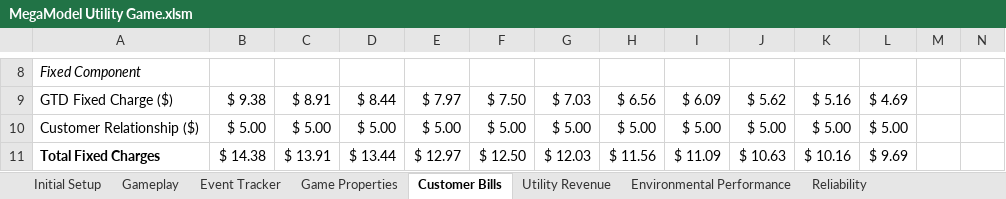
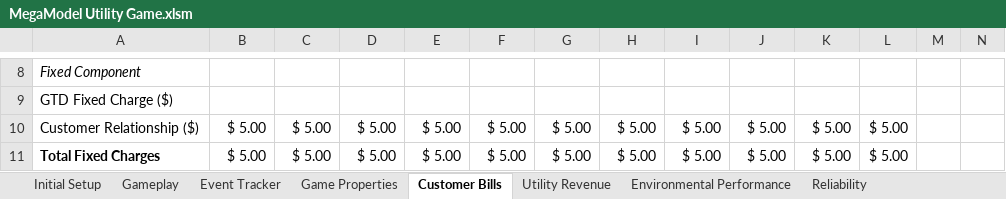
Before and after one commit to robbieorvis/MegaModels, an Excel workbook: MegaModel Utility Game.xlsm, sheet Customer Bills, drawn as a sheet; only a part is shown, gaps mark what is left out; values as stored, in another font and other column widths than the file's, no borders; the diff covers the shown part only; the diff names each change by its address in the sheet, - before the commit and + after, or states it on an @@ line.

```diff
--- a/MegaModel Utility Game.xlsm (sheet Customer Bills)
+++ b/MegaModel Utility Game.xlsm (sheet Customer Bills)
-B9: $ 9.38
+B9: (empty)
-C9: $ 8.91
+C9: (empty)
-D9: $ 8.44
+D9: (empty)
-E9: $ 7.97
+E9: (empty)
-F9: $ 7.50
+F9: (empty)
-G9: $ 7.03
+G9: (empty)
-H9: $ 6.56
+H9: (empty)
-I9: $ 6.09
+I9: (empty)
-J9: $ 5.62
+J9: (empty)
-K9: $ 5.16
+K9: (empty)
-L9: $ 4.69
+L9: (empty)
-B11: $ 14.38
+B11: $ 5.00
-C11: $ 13.91
+C11: $ 5.00
-D11: $ 13.44
+D11: $ 5.00
-E11: $ 12.97
+E11: $ 5.00
-F11: $ 12.50
+F11: $ 5.00
-G11: $ 12.03
+G11: $ 5.00
-H11: $ 11.56
+H11: $ 5.00
-I11: $ 11.09
+I11: $ 5.00
-J11: $ 10.63
+J11: $ 5.00
-K11: $ 10.16
+K11: $ 5.00
-L11: $ 9.69
+L11: $ 5.00
```
Also changed, not shown: 64 edited cells elsewhere in this sheet, sheet Dispatch, sheet Resource Mix and Demand, sheet Reliability, sheet Utility Revenue, sheet Game Assumptions, sheet Gameplay, 4 more sheets, other sheet tabs, formulas that keep their value, charts or pictures.
